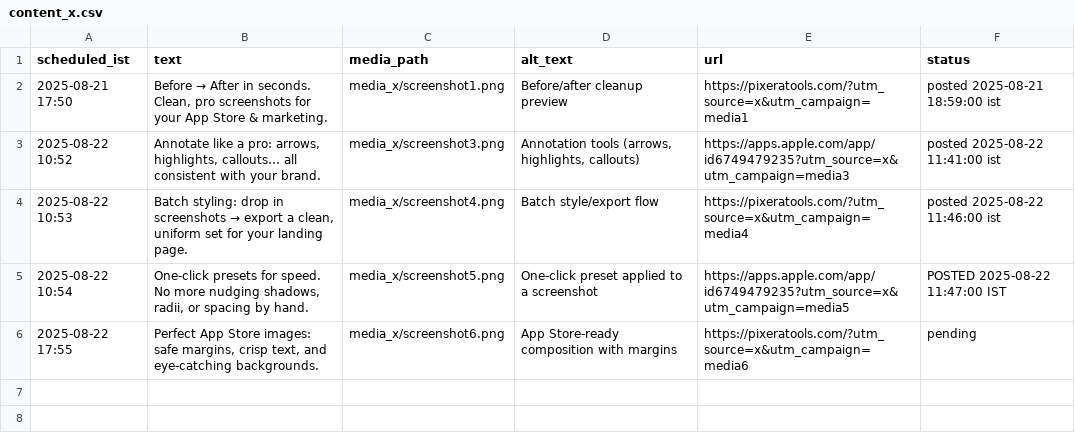
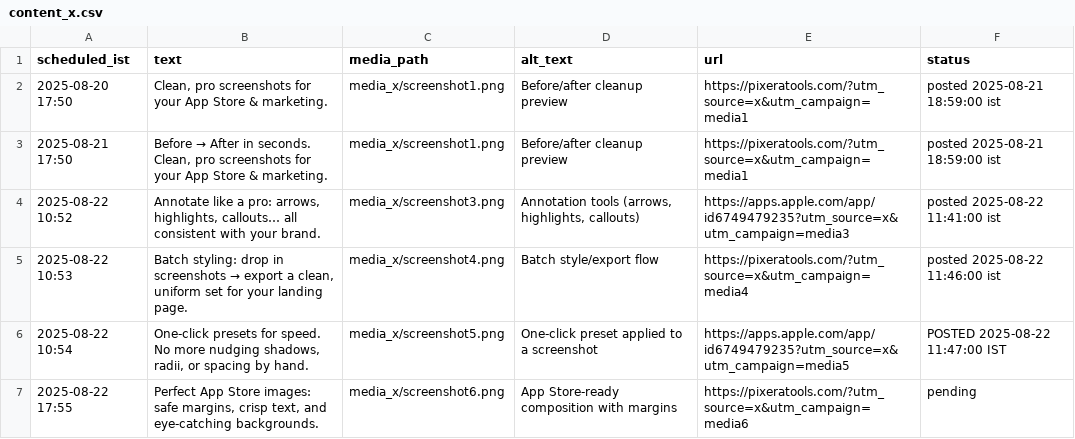
Before and after one commit to swi-parth-ft/instaMedia, a CSV file: content_x.csv, drawn as a sheet.

Commit message:
iOS: update content_x.csv

```diff
--- a/content_x.csv
+++ b/content_x.csv
@@ -1,2 +1,3 @@
 scheduled_ist,text,media_path,alt_text,url,status
+"2025-08-20 17:50","Clean, pro screenshots for your App Store & marketing.","media_x/screenshot1.png","Before/after cleanup preview","https://pixeratools.com/?utm_source=x&utm_campaign=media1","posted 2025-08-21 18:59:00 ist"
 "2025-08-21 17:50","Before → After in seconds. Clean, pro screenshots for your App Store & marketing.","media_x/screenshot1.png","Before/after cleanup preview","https://pixeratools.com/?utm_source=x&utm_campaign=media1","posted 2025-08-21 18:59:00 ist"
```
